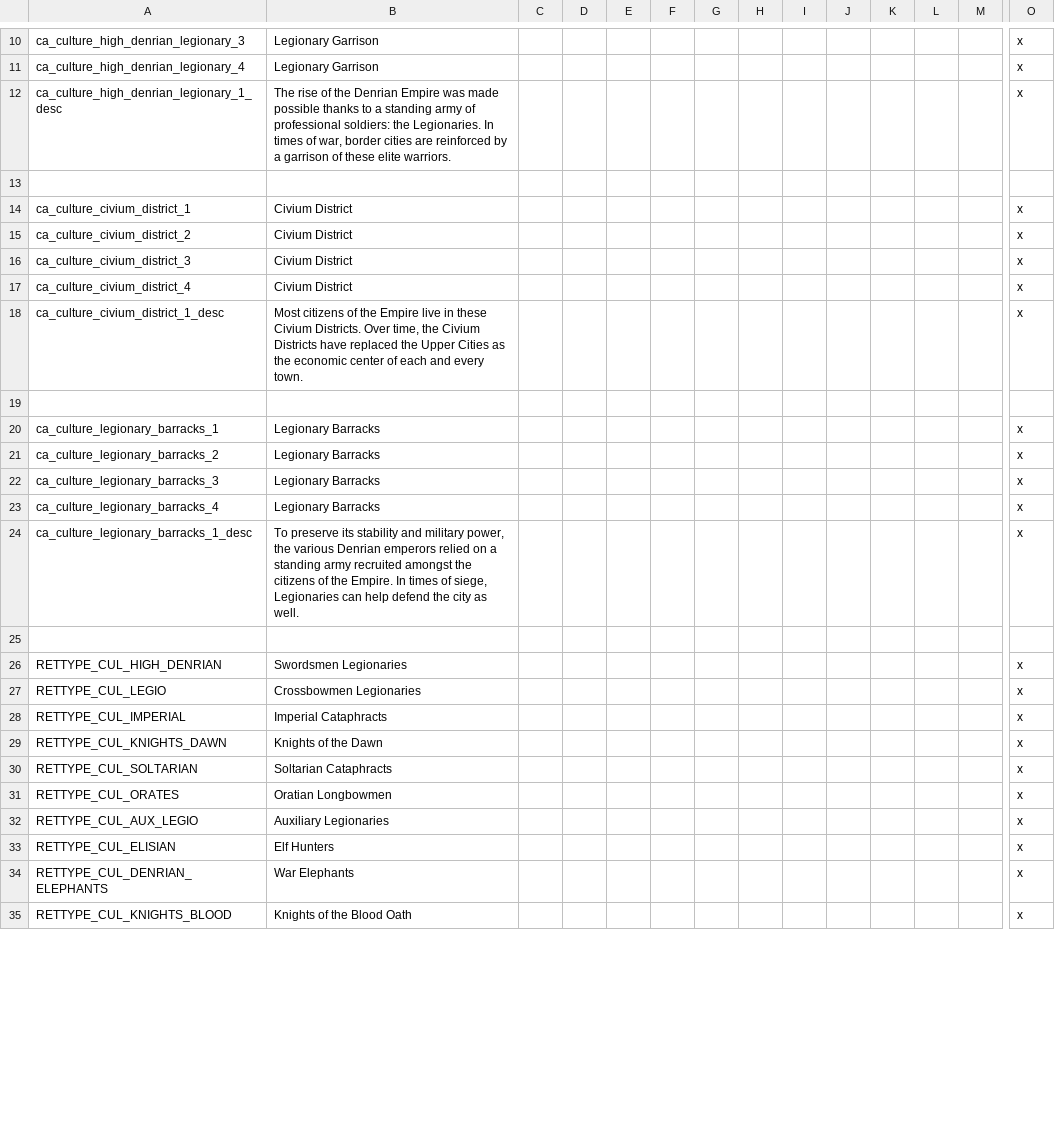
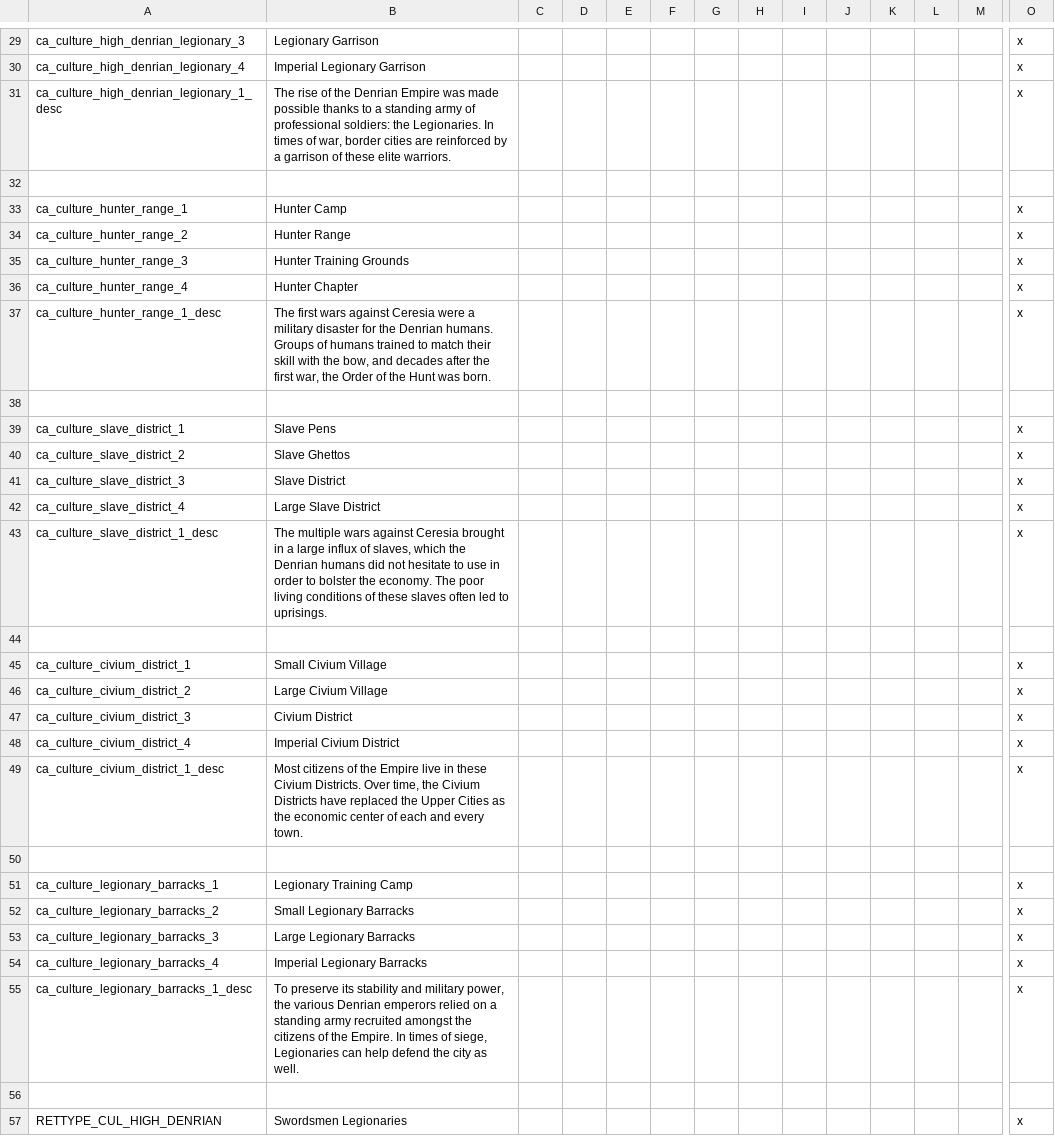
Before and after one commit to AidanSI/Modding-qui-pue, a CSV file: Sekret spooky modding/localisation/00_buildings_retinues.csv, drawn as a sheet; only a part is shown, gaps mark what is left out; the shorter side is filled out with more unchanged rows; addresses are those after the commit; rows hold the shown columns only; the diff covers the shown part only; the diff names each change by its address in the sheet, - before the commit and + after, or states it on an @@ line.

Commit message:
Traits VIET + bâtiments culturels high denrian

```diff
--- a/Sekret spooky modding/localisation/00_buildings_retinues.csv
+++ b/Sekret spooky modding/localisation/00_buildings_retinues.csv
-B30: Legionary Garrison
+B30: Imperial Legionary Garrison
+row 33: ca_culture_hunter_range_1 | Hunter Camp |  |  |  |  |  |  |  |  |  |  |  | x
+row 34: ca_culture_hunter_range_2 | Hunter Range |  |  |  |  |  |  |  |  |  |  |  | x
+row 35: ca_culture_hunter_range_3 | Hunter Training Grounds |  |  |  |  |  |  |  |  |  |  |  | x
+row 36: ca_culture_hunter_range_4 | Hunter Chapter |  |  |  |  |  |  |  |  |  |  |  | x
+row 37: ca_culture_hunter_range_1_desc | The first wars against Ceresia were a military disaster for the Denrian humans. Groups of humans trained to match their skill with the bow, and decades after the first war, the Order of the Hunt was born. |  |  |  |  |  |  |  |  |  |  |  | x
+row 38: (empty)
+row 39: ca_culture_slave_district_1 | Slave Pens |  |  |  |  |  |  |  |  |  |  |  | x
+row 40: ca_culture_slave_district_2 | Slave Ghettos |  |  |  |  |  |  |  |  |  |  |  | x
+row 41: ca_culture_slave_district_3 | Slave District |  |  |  |  |  |  |  |  |  |  |  | x
+row 42: ca_culture_slave_district_4 | Large Slave District |  |  |  |  |  |  |  |  |  |  |  | x
+row 43: ca_culture_slave_district_1_desc | The multiple wars against Ceresia brought in a large influx of slaves, which the Denrian humans did not hesitate to use in order to bolster the economy. The poor living conditions of these slaves often led to uprisings. |  |  |  |  |  |  |  |  |  |  |  | x
+row 44: (empty)
-B45: Civium District
+B45: Small Civium Village
-B46: Civium District
+B46: Large Civium Village
-B48: Civium District
+B48: Imperial Civium District
-B51: Legionary Barracks
+B51: Legionary Training Camp
-B52: Legionary Barracks
+B52: Small Legionary Barracks
-B53: Legionary Barracks
+B53: Large Legionary Barracks
-B54: Legionary Barracks
+B54: Imperial Legionary Barracks
```
Also changed, not shown: 19 added rows and 6 edited cells elsewhere in this file, Sekret spooky modding/localisation/00_cultures_religions.csv, 21 other files.
